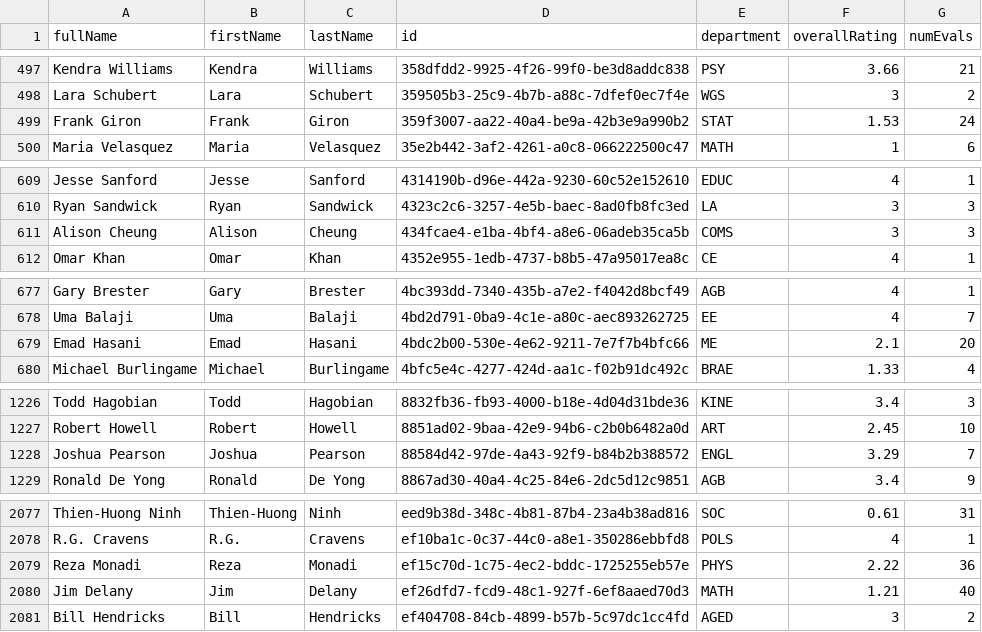
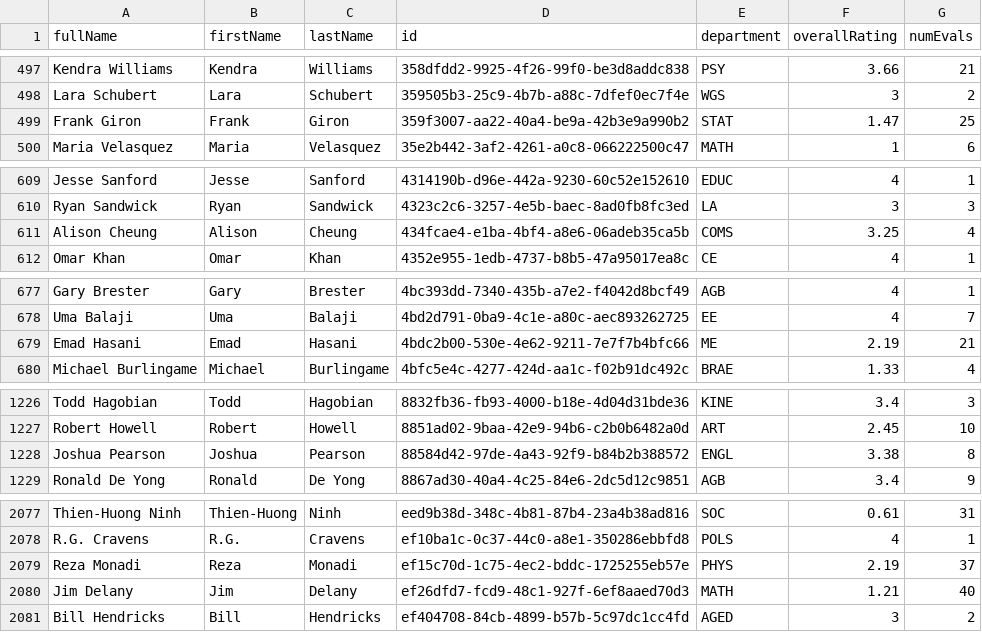
Before and after one commit to sreshtalluri/polyratings-data-collection, a CSV file: data/main/professor_name_to_id.csv, drawn as a sheet; only a part is shown, gaps mark what is left out; the diff covers the shown part only.

```diff
--- a/data/main/professor_name_to_id.csv
+++ b/data/main/professor_name_to_id.csv
@@ -498,3 +498,3 @@ Kendra Williams,Kendra,Williams,358dfdd2-9925-4f26-99f0-be3d8addc838,PSY,3.66,21
 Lara Schubert,Lara,Schubert,359505b3-25c9-4b7b-a88c-7dfef0ec7f4e,WGS,3,2
-Frank Giron,Frank,Giron,359f3007-aa22-40a4-be9a-42b3e9a990b2,STAT,1.53,24
+Frank Giron,Frank,Giron,359f3007-aa22-40a4-be9a-42b3e9a990b2,STAT,1.47,25
 Maria Velasquez,Maria,Velasquez,35e2b442-3af2-4261-a0c8-066222500c47,MATH,1,6
@@ -610,3 +610,3 @@ Jesse Sanford,Jesse,Sanford,4314190b-d96e-442a-9230-60c52e152610,EDUC,4,1
 Ryan Sandwick,Ryan,Sandwick,4323c2c6-3257-4e5b-baec-8ad0fb8fc3ed,LA,3,3
-Alison Cheung,Alison,Cheung,434fcae4-e1ba-4bf4-a8e6-06adeb35ca5b,COMS,3,3
+Alison Cheung,Alison,Cheung,434fcae4-e1ba-4bf4-a8e6-06adeb35ca5b,COMS,3.25,4
 Omar Khan,Omar,Khan,4352e955-1edb-4737-b8b5-47a95017ea8c,CE,4,1
@@ -678,3 +678,3 @@ Gary Brester,Gary,Brester,4bc393dd-7340-435b-a7e2-f4042d8bcf49,AGB,4,1
 Uma Balaji,Uma,Balaji,4bd2d791-0ba9-4c1e-a80c-aec893262725,EE,4,7
-Emad Hasani,Emad,Hasani,4bdc2b00-530e-4e62-9211-7e7f7b4bfc66,ME,2.1,20
+Emad Hasani,Emad,Hasani,4bdc2b00-530e-4e62-9211-7e7f7b4bfc66,ME,2.19,21
 Michael Burlingame,Michael,Burlingame,4bfc5e4c-4277-424d-aa1c-f02b91dc492c,BRAE,1.33,4
@@ -1227,3 +1227,3 @@ Todd Hagobian,Todd,Hagobian,8832fb36-fb93-4000-b18e-4d04d31bde36,KINE,3.4,3
 Robert Howell,Robert,Howell,8851ad02-9baa-42e9-94b6-c2b0b6482a0d,ART,2.45,10
-Joshua Pearson,Joshua,Pearson,88584d42-97de-4a43-92f9-b84b2b388572,ENGL,3.29,7
+Joshua Pearson,Joshua,Pearson,88584d42-97de-4a43-92f9-b84b2b388572,ENGL,3.38,8
 Ronald De Yong,Ronald,De Yong,8867ad30-40a4-4c25-84e6-2dc5d12c9851,AGB,3.4,9
@@ -2078,3 +2078,3 @@ Thien-Huong Ninh,Thien-Huong,Ninh,eed9b38d-348c-4b81-87b4-23a4b38ad816,SOC,0.61,
 R.G. Cravens,R.G.,Cravens,ef10ba1c-0c37-44c0-a8e1-350286ebbfd8,POLS,4,1
-Reza Monadi,Reza,Monadi,ef15c70d-1c75-4ec2-bddc-1725255eb57e,PHYS,2.22,36
+Reza Monadi,Reza,Monadi,ef15c70d-1c75-4ec2-bddc-1725255eb57e,PHYS,2.19,37
 Jim Delany,Jim,Delany,ef26dfd7-fcd9-48c1-927f-6ef8aaed70d3,MATH,1.21,40
```
Also changed, not shown: 2 edited cells elsewhere in this file, data/main/department_summary.csv, data/main/professors_data.csv.
